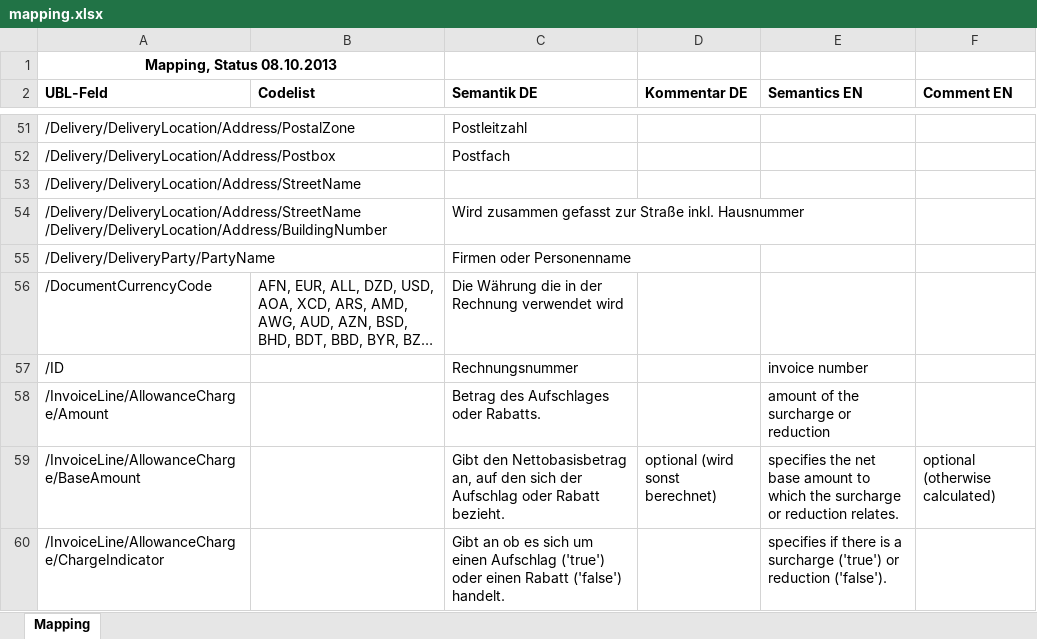
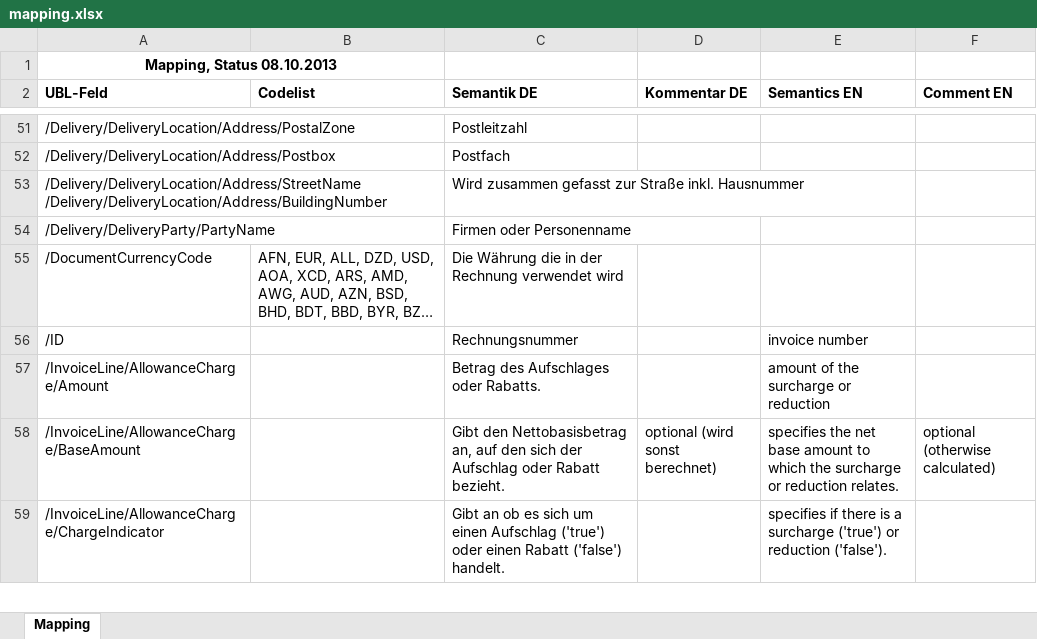
Before and after one commit to phax/peppol_at, an Excel workbook: java/ubl2ebinterface/mapping.xlsx, sheet Mapping, drawn as a sheet; only a part is shown, gaps mark what is left out; long unchanged cells end in …; values as stored, in another font and other column widths than the file's, no borders; the diff names each change by its address in the sheet, - before the commit and + after, or states it on an @@ line.

Commit message:
Slightly updated

```diff
--- a/java/ubl2ebinterface/mapping.xlsx (sheet Mapping)
+++ b/java/ubl2ebinterface/mapping.xlsx (sheet Mapping)
-row 53: /Delivery/DeliveryLocation/Address/StreetName
```
